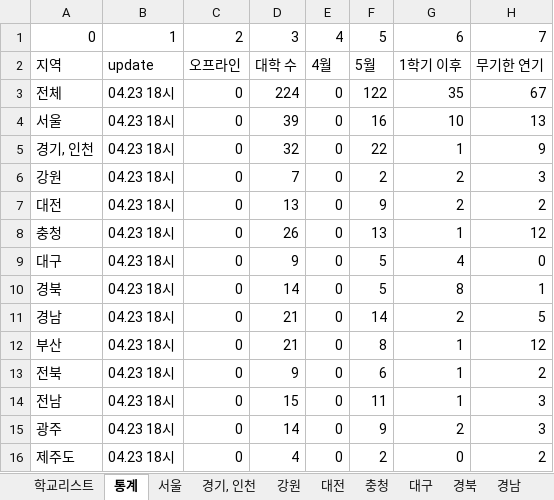
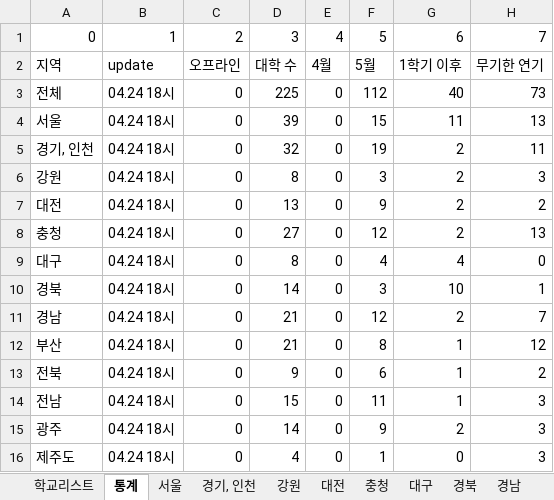
Before and after one commit to team2gloo/openuniv, an Excel workbook: data.xlsx, sheet 통계, drawn as a sheet; values as stored, in another font and other column widths than the file's, no borders; the diff names each change by its address in the sheet, - before the commit and + after, or states it on an @@ line.

```diff
--- a/data.xlsx (sheet 통계)
+++ b/data.xlsx (sheet 통계)
-B3:B16: 04.23 18시
+B3:B16: 04.24 18시
-D3: 224
+D3: 225
-F3: 122
+F3: 112
-G3: 35
+G3: 40
-H3: 67
+H3: 73
-F4: 16
+F4: 15
-G4: 10
+G4: 11
-F5: 22
+F5: 19
-G5: 1
+G5: 2
-H5: 9
+H5: 11
-D6: 7
+D6: 8
-F6: 2
+F6: 3
-D8: 26
+D8: 27
-F8: 13
+F8: 12
-G8: 1
+G8: 2
-H8: 12
+H8: 13
-D9: 9
+D9: 8
-F9: 5
+F9: 4
-F10: 5
+F10: 3
-G10: 8
+G10: 10
-F11: 14
+F11: 12
-H11: 5
+H11: 7
-F16: 2
+F16: 1
-H16: 2
+H16: 3
```
Also changed, not shown: sheet 충청, sheet 대구, sheet 경남, sheet 경기, 인천, sheet 학교리스트, sheet 경북, 5 more sheets, formulas that keep their value, 2 other files.
